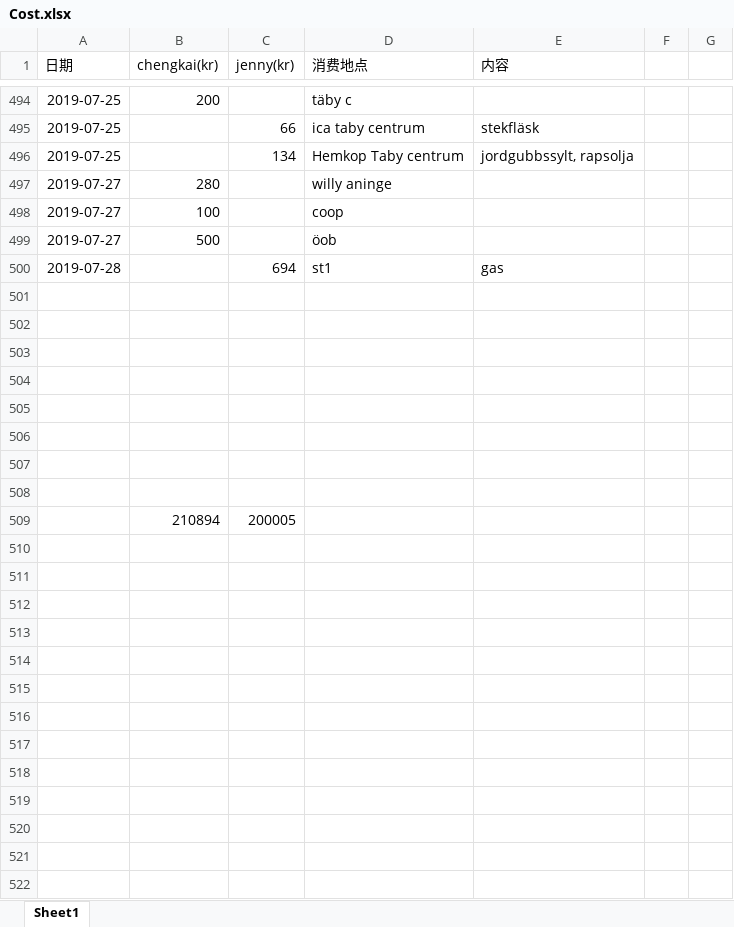
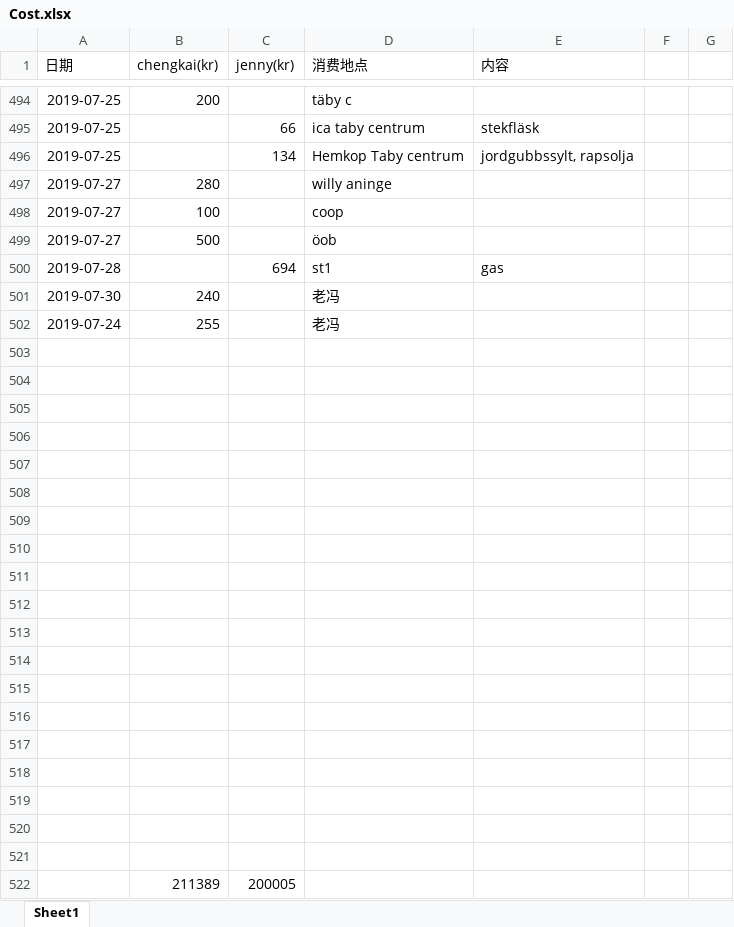
Before and after one commit to yanhuanwang/cost, an Excel workbook: Cost.xlsx, sheet Sheet1, drawn as a sheet; only a part is shown, gaps mark what is left out; values as stored, in another font and other column widths than the file's, no borders; conditional formats not drawn; addresses are those after the commit; the diff names each change by its address in the sheet, - before the commit and + after, or states it on an @@ line.

Commit message:
20190730

```diff
--- a/Cost.xlsx (sheet Sheet1)
+++ b/Cost.xlsx (sheet Sheet1)
+row 501: 2019-07-30 | 240 |  | 老冯
+row 502: 2019-07-24 | 255 |  | 老冯
-row 511:  | 210894 | 200005
+row 511: (empty)
+row 512: (empty)
+row 513: (empty)
+row 514: (empty)
+row 515: (empty)
+row 516: (empty)
+row 517: (empty)
+row 518: (empty)
+row 519: (empty)
+row 520: (empty)
+row 521: (empty)
+row 522:  | 211389 | 200005
```
